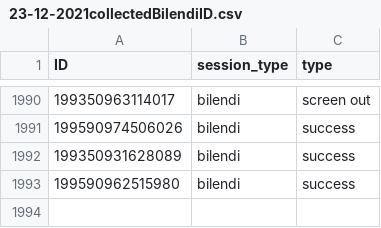
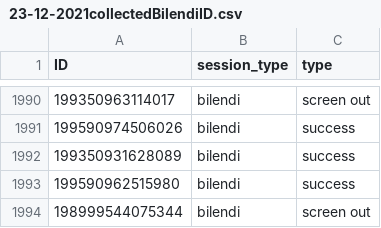
Before and after one commit to amp2-tpp/transparent-psi-results, a CSV file: 23-12-2021collectedBilendiID.csv, drawn as a sheet; only a part is shown, gaps mark what is left out; the diff names each change by its address in the sheet, - before the commit and + after, or states it on an @@ line.

Commit message:
data received

```diff
--- a/23-12-2021collectedBilendiID.csv
+++ b/23-12-2021collectedBilendiID.csv
+row 1994: 198999544075344 | bilendi | screen out
```
